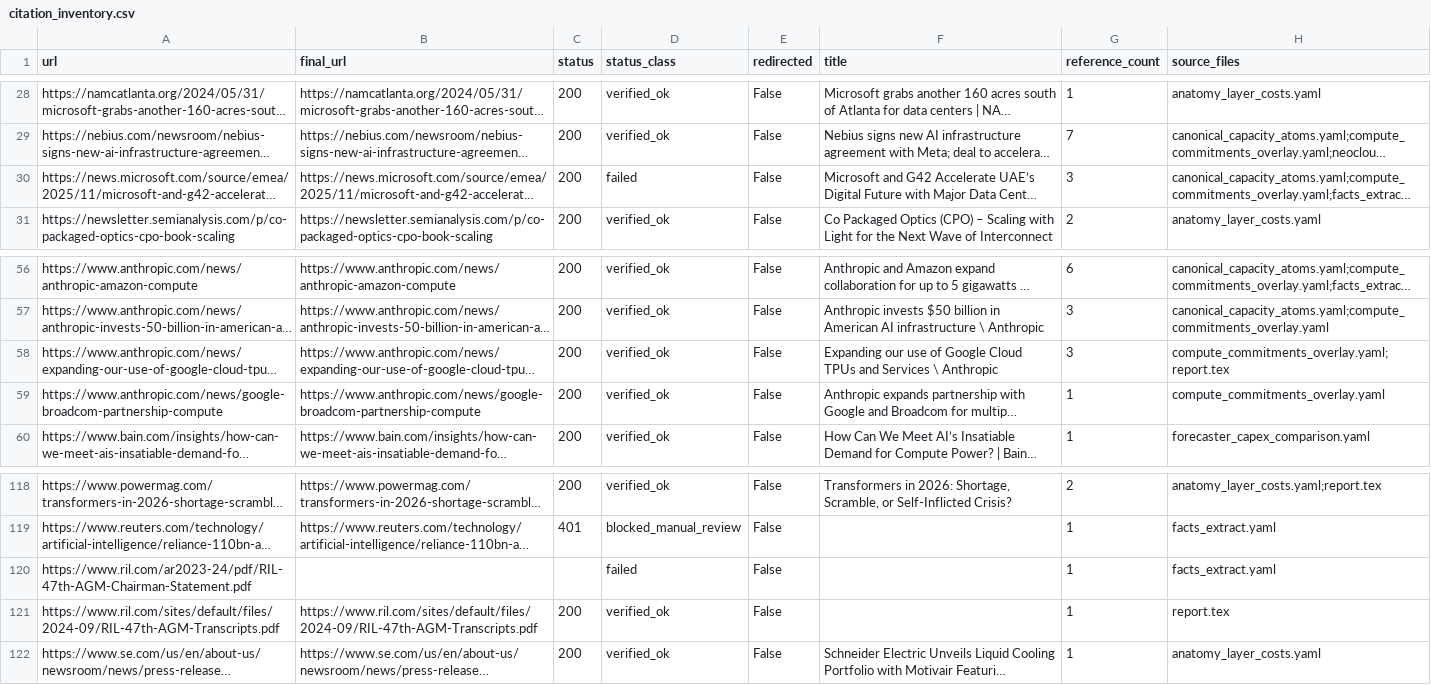
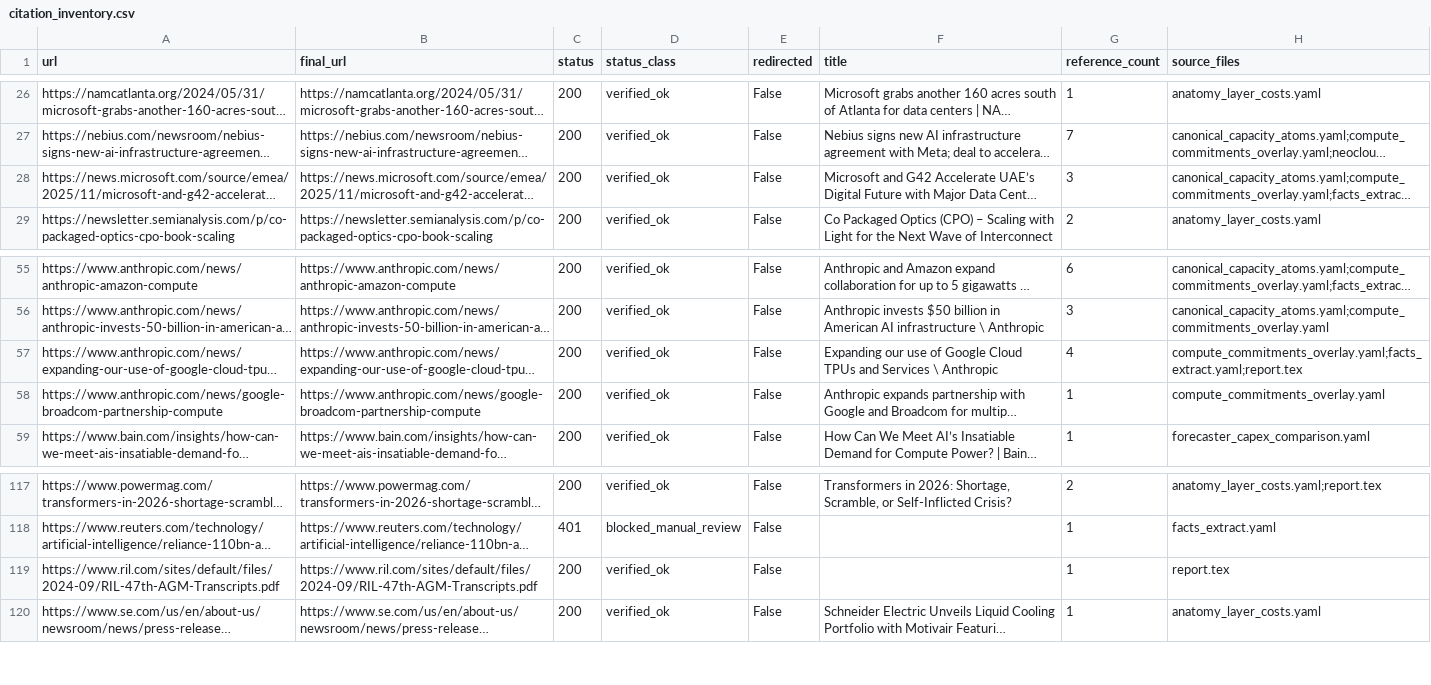
Before and after one commit to isaacentebi/ai-compute-buildout-2030, a CSV file: citation_inventory.csv, drawn as a sheet; only a part is shown, gaps mark what is left out; long unchanged cells end in …; removed rows and columns are numbered as before the commit, all else as after; the diff covers the shown part only; the diff names each change by its address in the sheet, - before the commit and + after, or states it on an @@ line.

```diff
--- a/citation_inventory.csv
+++ b/citation_inventory.csv
-D28 (status_class): failed
+D28 (status_class): verified_ok
-G57 (reference_count): 3
+G57 (reference_count): 4
-H57 (source_files): compute_commitments_overlay.yaml;report.tex
+H57 (source_files): compute_commitments_overlay.yaml;facts_extract.yaml;report.tex
-row 120: https://www.ril.com/ar2023-24/pdf/RIL-47th-AGM-Chairman-Statement.pdf |  |  | failed | False |  | 1 | facts_extract.yaml
```
Also changed, not shown: 4 added rows, 5 removed rows and 2 edited cells elsewhere in this file, canonical_capacity_atoms.csv, source_claim_map.csv, 13 other files.
